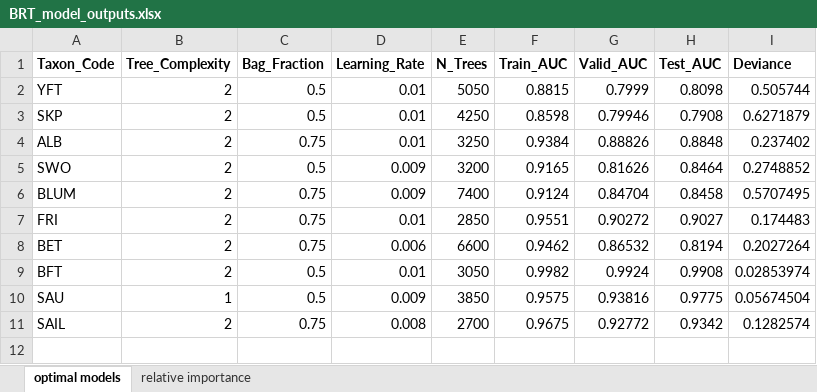
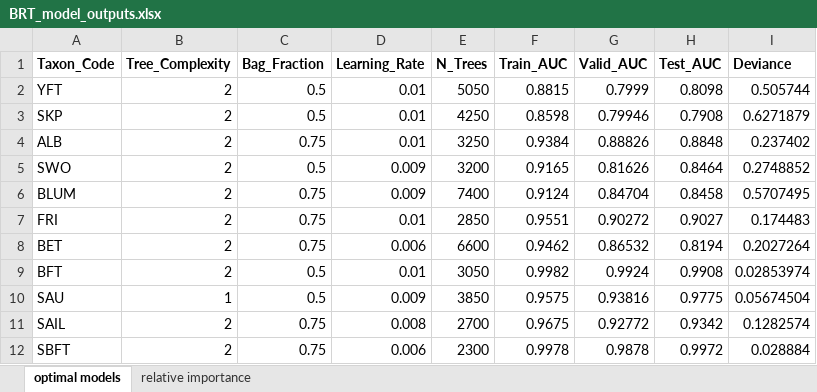
Before and after one commit to SnBuenafe/LarvaDistModels, an Excel workbook: docs/BRT_model_outputs.xlsx, sheet optimal models, drawn as a sheet; values as stored, in another font and other column widths than the file's, no borders; the diff names each change by its address in the sheet, - before the commit and + after, or states it on an @@ line.

Commit message:
Rerunning southern bluefin tuna models

```diff
--- a/docs/BRT_model_outputs.xlsx (sheet optimal models)
+++ b/docs/BRT_model_outputs.xlsx (sheet optimal models)
+row 12: SBFT | 2 | 0.75 | 0.006 | 2300 | 0.9978 | 0.9878 | 0.9972 | 0.028884
```
Also changed, not shown: sheet relative importance, 9 other files.
